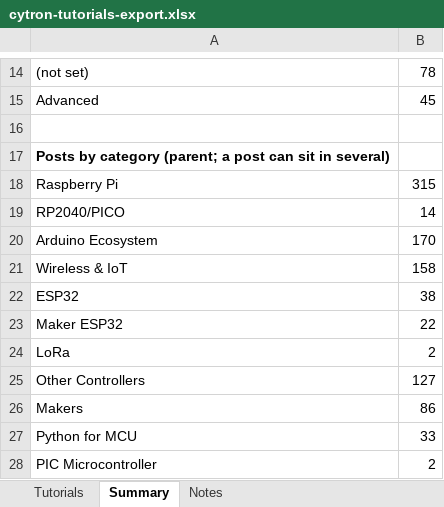
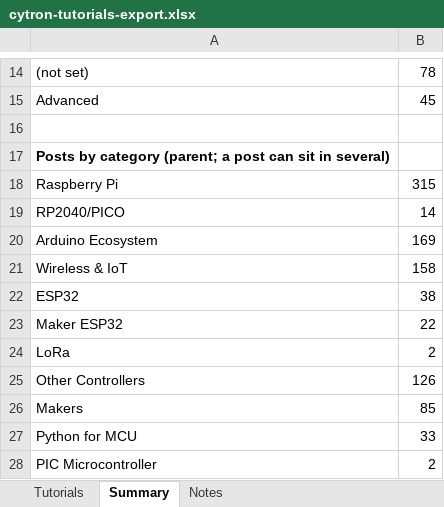
Before and after one commit to MarketingCytron/Restructure-Cytron-Tutorial-Page, an Excel workbook: data/cytron-tutorials-export.xlsx, sheet Summary, drawn as a sheet; only a part is shown, gaps mark what is left out; values as stored, in another font and other column widths than the file's, no borders; the diff covers the shown part only; the diff names each change by its address in the sheet, - before the commit and + after, or states it on an @@ line.

```diff
--- a/data/cytron-tutorials-export.xlsx (sheet Summary)
+++ b/data/cytron-tutorials-export.xlsx (sheet Summary)
-B20: 170
+B20: 169
-B25: 127
+B25: 126
-B26: 86
+B26: 85
```
Also changed, not shown: 4 added rows, 4 removed rows, 5 moved rows and 2 edited cells elsewhere in this sheet, sheet Tutorials, 13 other files.
